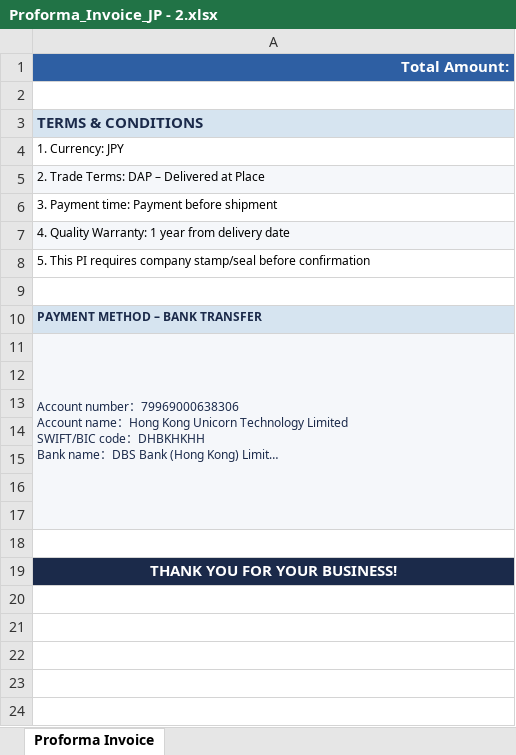
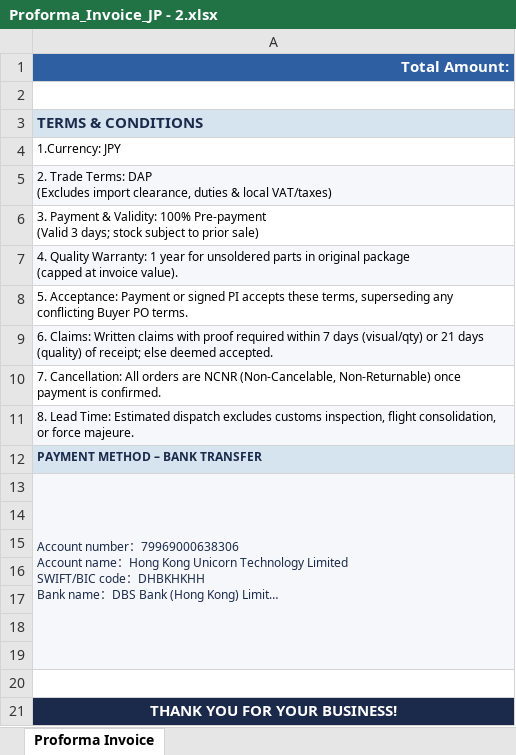
Before and after one commit to kimking519/UniUltraOpenPlatForm-Up, an Excel workbook: templates/pi/Proforma_Invoice_JP - 2.xlsx, sheet Proforma Invoice, drawn as a sheet; long unchanged cells end in …; values as stored, in another font and other column widths than the file's, no borders; charts and pictures not drawn; ↵ is a line break in a cell; the diff names each change by its address in the sheet, - before the commit and + after, or states it on an @@ line.

```diff
--- a/templates/pi/Proforma_Invoice_JP - 2.xlsx (sheet Proforma Invoice)
+++ b/templates/pi/Proforma_Invoice_JP - 2.xlsx (sheet Proforma Invoice)
-A4: 1. Currency: JPY
+A4: 1.Currency: JPY
-A5: …Terms: DAP – Delivered at Place
+A5: …Terms: DAP ↵ (Excludes import clearance, duties & local VAT/taxes)
-A6: 3. Payment time: Payment before shipment
+A6: 3. Payment & Validity: 100% Pre-payment ↵ (Valid 3 days; stock subject to prior sale)
-A7: …1 year from delivery date
+A7: …1 year for unsoldered parts in original package ↵ (capped at invoice value).
-A8: 5. This PI requires company stamp/seal before confirmation
+A8: 5. Acceptance: Payment or signed PI accepts these terms, superseding any conflicting Buyer PO terms.
-A9: (empty)
+A9: 6. Claims: Written claims with proof required within 7 days (visual/qty) or 21 days (quality) of receipt; else deemed accepted.
-A9 fill: none
+A9 fill: #F5F7FA
+row 10: 7. Cancellation: All orders are NCNR (Non-Cancelable, Non-Returnable) once payment is confirmed.
+row 11: 8. Lead Time: Estimated dispatch excludes customs inspection, flight consolidation, or force majeure.
```
Also changed, not shown: charts or pictures, templates/pi/Proforma_Invoice_JP - 1.xlsx.
